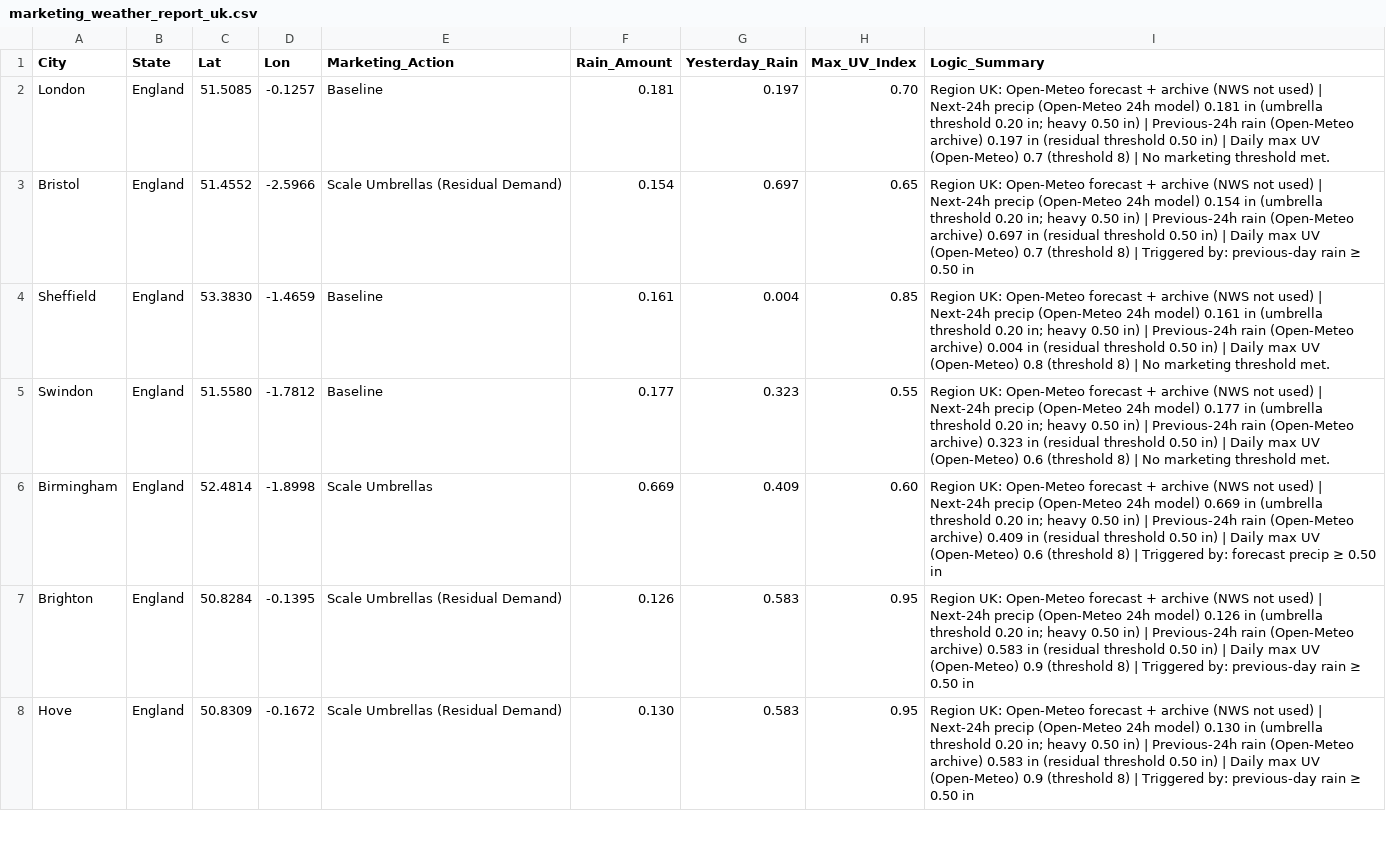
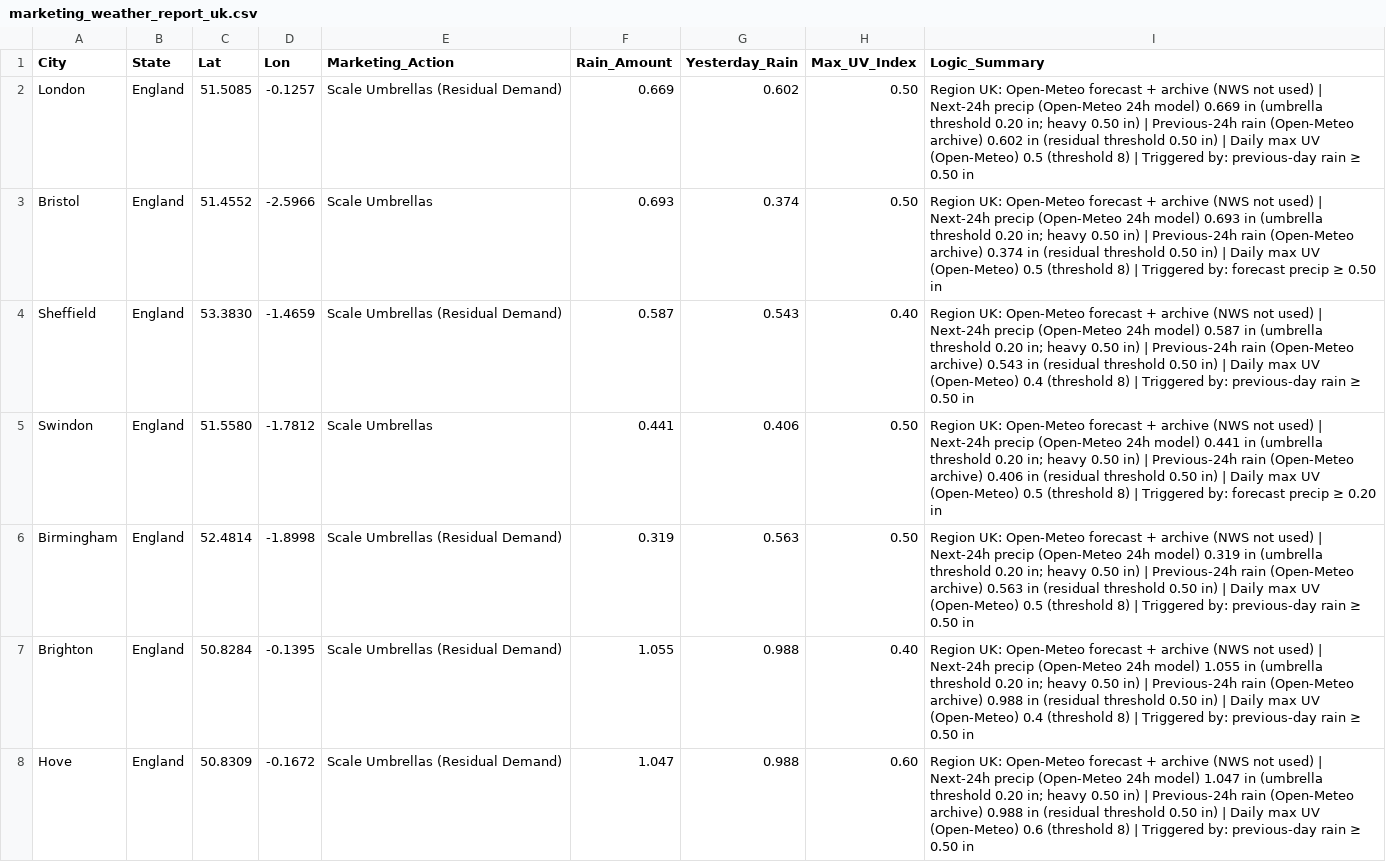
Before and after one commit to WeathermanInc/marketing-weather-engine, a CSV file: marketing_weather_report_uk.csv, drawn as a sheet; only a part is shown; the diff covers the shown part only.

```diff
--- a/marketing_weather_report_uk.csv
+++ b/marketing_weather_report_uk.csv
@@ -1,8 +1,8 @@
 City,State,Lat,Lon,Marketing_Action,Rain_Amount,Yesterday_Rain,Max_UV_Index,Logic_Summary
-London,England,51.5085,-0.1257,Baseline,0.181,0.197,0.70,Region UK: Open-Meteo forecast + archive (NWS not used) | Next-24h precip (Open-Meteo 24h model) 0.181 in (umbrella threshold 0.20 in; heavy 0.50 in) | Previous-24h rain (Open-Meteo archive) 0.197 in (residual threshold 0.50 in) | Daily max UV (Open-Meteo) 0.7 (threshold 8) | No marketing threshold met.
-Bristol,England,51.4552,-2.5966,Scale Umbrellas (Residual Demand),0.154,0.697,0.65,Region UK: Open-Meteo forecast + archive (NWS not used) | Next-24h precip (Open-Meteo 24h model) 0.154 in (umbrella threshold 0.20 in; heavy 0.50 in) | Previous-24h rain (Open-Meteo archive) 0.697 in (residual threshold 0.50 in) | Daily max UV (Open-Meteo) 0.7 (threshold 8) | Triggered by: previous-day rain ≥ 0.50 in
-Sheffield,England,53.3830,-1.4659,Baseline,0.161,0.004,0.85,Region UK: Open-Meteo forecast + archive (NWS not used) | Next-24h precip (Open-Meteo 24h model) 0.161 in (umbrella threshold 0.20 in; heavy 0.50 in) | Previous-24h rain (Open-Meteo archive) 0.004 in (residual threshold 0.50 in) | Daily max UV (Open-Meteo) 0.8 (threshold 8) | No marketing threshold met.
-Swindon,England,51.5580,-1.7812,Baseline,0.177,0.323,0.55,Region UK: Open-Meteo forecast + archive (NWS not used) | Next-24h precip (Open-Meteo 24h model) 0.177 in (umbrella threshold 0.20 in; heavy 0.50 in) | Previous-24h rain (Open-Meteo archive) 0.323 in (residual threshold 0.50 in) | Daily max UV (Open-Meteo) 0.6 (threshold 8) | No marketing threshold met.
-Birmingham,England,52.4814,-1.8998,Scale Umbrellas,0.669,0.409,0.60,Region UK: Open-Meteo forecast + archive (NWS not used) | Next-24h precip (Open-Meteo 24h model) 0.669 in (umbrella threshold 0.20 in; heavy 0.50 in) | Previous-24h rain (Open-Meteo archive) 0.409 in (residual threshold 0.50 in) | Daily max UV (Open-Meteo) 0.6 (threshold 8) | Triggered by: forecast precip ≥ 0.50 in
-Brighton,England,50.8284,-0.1395,Scale Umbrellas (Residual Demand),0.126,0.583,0.95,Region UK: Open-Meteo forecast + archive (NWS not used) | Next-24h precip (Open-Meteo 24h model) 0.126 in (umbrella threshold 0.20 in; heavy 0.50 in) | Previous-24h rain (Open-Meteo archive) 0.583 in (residual threshold 0.50 in) | Daily max UV (Open-Meteo) 0.9 (threshold 8) | Triggered by: previous-day rain ≥ 0.50 in
-Hove,England,50.8309,-0.1672,Scale Umbrellas (Residual Demand),0.130,0.583,0.95,Region UK: Open-Meteo forecast + archive (NWS not used) | Next-24h precip (Open-Meteo 24h model) 0.130 in (umbrella threshold 0.20 in; heavy 0.50 in) | Previous-24h rain (Open-Meteo archive) 0.583 in (residual threshold 0.50 in) | Daily max UV (Open-Meteo) 0.9 (threshold 8) | Triggered by: previous-day rain ≥ 0.50 in
+London,England,51.5085,-0.1257,Scale Umbrellas (Residual Demand),0.669,0.602,0.50,Region UK: Open-Meteo forecast + archive (NWS not used) | Next-24h precip (Open-Meteo 24h model) 0.669 in (umbrella threshold 0.20 in; heavy 0.50 in) | Previous-24h rain (Open-Meteo archive) 0.602 in (residual threshold 0.50 in) | Daily max UV (Open-Meteo) 0.5 (threshold 8) | Triggered by: previous-day rain ≥ 0.50 in
+Bristol,England,51.4552,-2.5966,Scale Umbrellas,0.693,0.374,0.50,Region UK: Open-Meteo forecast + archive (NWS not used) | Next-24h precip (Open-Meteo 24h model) 0.693 in (umbrella threshold 0.20 in; heavy 0.50 in) | Previous-24h rain (Open-Meteo archive) 0.374 in (residual threshold 0.50 in) | Daily max UV (Open-Meteo) 0.5 (threshold 8) | Triggered by: forecast precip ≥ 0.50 in
+Sheffield,England,53.3830,-1.4659,Scale Umbrellas (Residual Demand),0.587,0.543,0.40,Region UK: Open-Meteo forecast + archive (NWS not used) | Next-24h precip (Open-Meteo 24h model) 0.587 in (umbrella threshold 0.20 in; heavy 0.50 in) | Previous-24h rain (Open-Meteo archive) 0.543 in (residual threshold 0.50 in) | Daily max UV (Open-Meteo) 0.4 (threshold 8) | Triggered by: previous-day rain ≥ 0.50 in
+Swindon,England,51.5580,-1.7812,Scale Umbrellas,0.441,0.406,0.50,Region UK: Open-Meteo forecast + archive (NWS not used) | Next-24h precip (Open-Meteo 24h model) 0.441 in (umbrella threshold 0.20 in; heavy 0.50 in) | Previous-24h rain (Open-Meteo archive) 0.406 in (residual threshold 0.50 in) | Daily max UV (Open-Meteo) 0.5 (threshold 8) | Triggered by: forecast precip ≥ 0.20 in
+Birmingham,England,52.4814,-1.8998,Scale Umbrellas (Residual Demand),0.319,0.563,0.50,Region UK: Open-Meteo forecast + archive (NWS not used) | Next-24h precip (Open-Meteo 24h model) 0.319 in (umbrella threshold 0.20 in; heavy 0.50 in) | Previous-24h rain (Open-Meteo archive) 0.563 in (residual threshold 0.50 in) | Daily max UV (Open-Meteo) 0.5 (threshold 8) | Triggered by: previous-day rain ≥ 0.50 in
+Brighton,England,50.8284,-0.1395,Scale Umbrellas (Residual Demand),1.055,0.988,0.40,Region UK: Open-Meteo forecast + archive (NWS not used) | Next-24h precip (Open-Meteo 24h model) 1.055 in (umbrella threshold 0.20 in; heavy 0.50 in) | Previous-24h rain (Open-Meteo archive) 0.988 in (residual threshold 0.50 in) | Daily max UV (Open-Meteo) 0.4 (threshold 8) | Triggered by: previous-day rain ≥ 0.50 in
+Hove,England,50.8309,-0.1672,Scale Umbrellas (Residual Demand),1.047,0.988,0.60,Region UK: Open-Meteo forecast + archive (NWS not used) | Next-24h precip (Open-Meteo 24h model) 1.047 in (umbrella threshold 0.20 in; heavy 0.50 in) | Previous-24h rain (Open-Meteo archive) 0.988 in (residual threshold 0.50 in) | Daily max UV (Open-Meteo) 0.6 (threshold 8) | Triggered by: previous-day rain ≥ 0.50 in
```
Also changed, not shown: 114 edited cells elsewhere in this file, marketing_weather_report_can.csv, marketing_weather_report_us.csv.
